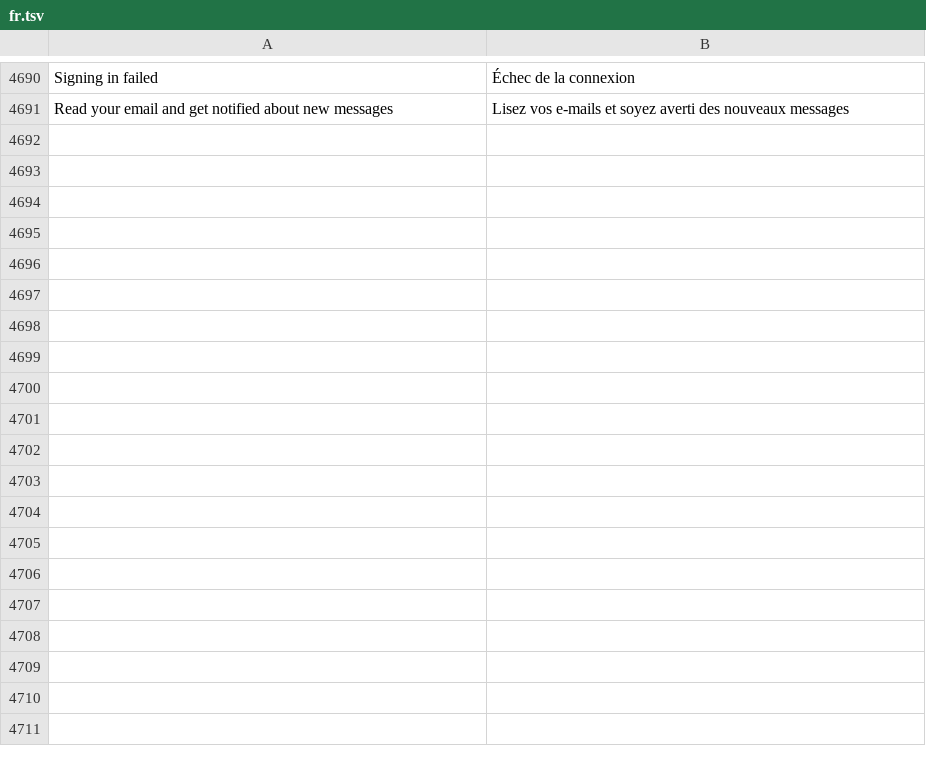
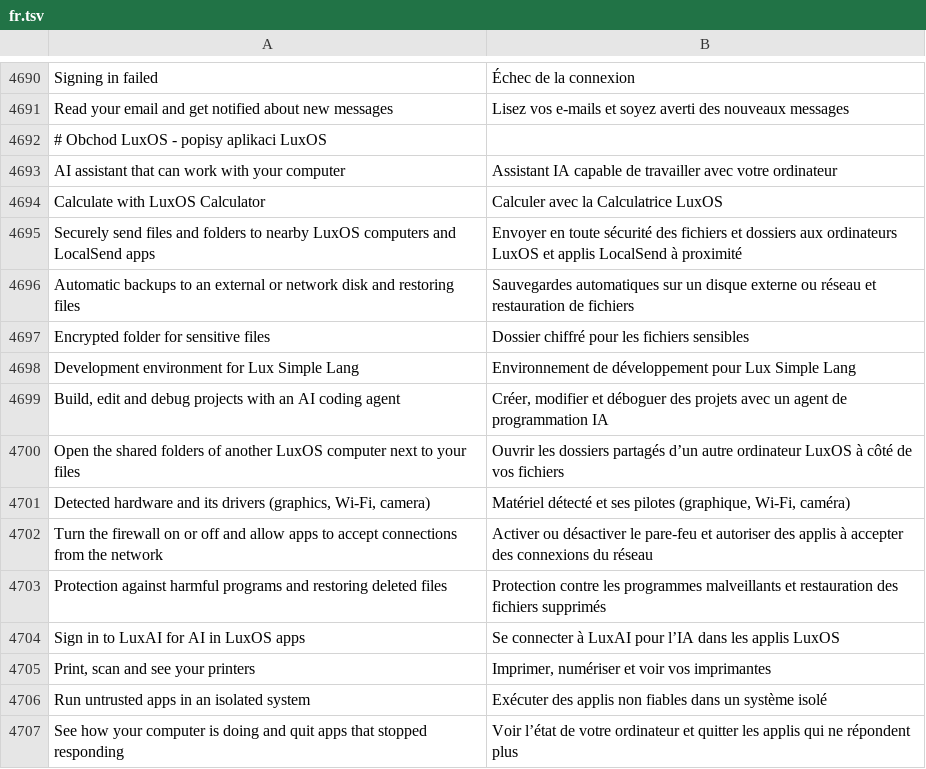
Before and after one commit to luxopes/LuxOS-Arch, a TSV file: packages/luxos-i18n/files/fr.tsv, drawn as a sheet; only a part is shown, gaps mark what is left out; the diff names each change by its address in the sheet, - before the commit and + after, or states it on an @@ line.

```diff
--- a/packages/luxos-i18n/files/fr.tsv
+++ b/packages/luxos-i18n/files/fr.tsv
+row 4692: # Obchod LuxOS - popisy aplikaci LuxOS
+row 4693: AI assistant that can work with your computer | Assistant IA capable de travailler avec votre ordinateur
+row 4694: Calculate with LuxOS Calculator | Calculer avec la Calculatrice LuxOS
+row 4695: Securely send files and folders to nearby LuxOS computers and LocalSend apps | Envoyer en toute sécurité des fichiers et dossiers aux ordinateurs LuxOS et applis LocalSend à proximité
+row 4696: Automatic backups to an external or network disk and restoring files | Sauvegardes automatiques sur un disque externe ou réseau et restauration de fichiers
+row 4697: Encrypted folder for sensitive files | Dossier chiffré pour les fichiers sensibles
+row 4698: Development environment for Lux Simple Lang | Environnement de développement pour Lux Simple Lang
+row 4699: Build, edit and debug projects with an AI coding agent | Créer, modifier et déboguer des projets avec un agent de programmation IA
+row 4700: Open the shared folders of another LuxOS computer next to your files | Ouvrir les dossiers partagés d’un autre ordinateur LuxOS à côté de vos fichiers
+row 4701: Detected hardware and its drivers (graphics, Wi-Fi, camera) | Matériel détecté et ses pilotes (graphique, Wi-Fi, caméra)
+row 4702: Turn the firewall on or off and allow apps to accept connections from the network | Activer ou désactiver le pare-feu et autoriser des applis à accepter des connexions du réseau
+row 4703: Protection against harmful programs and restoring deleted files | Protection contre les programmes malveillants et restauration des fichiers supprimés
+row 4704: Sign in to LuxAI for AI in LuxOS apps | Se connecter à LuxAI pour l’IA dans les applis LuxOS
+row 4705: Print, scan and see your printers | Imprimer, numériser et voir vos imprimantes
+row 4706: Run untrusted apps in an isolated system | Exécuter des applis non fiables dans un système isolé
+row 4707: See how your computer is doing and quit apps that stopped responding | Voir l’état de votre ordinateur et quitter les applis qui ne répondent plus
```
Also changed, not shown: packages/luxos-i18n/files/de.tsv, packages/luxos-i18n/files/es.tsv, 39 other files.
